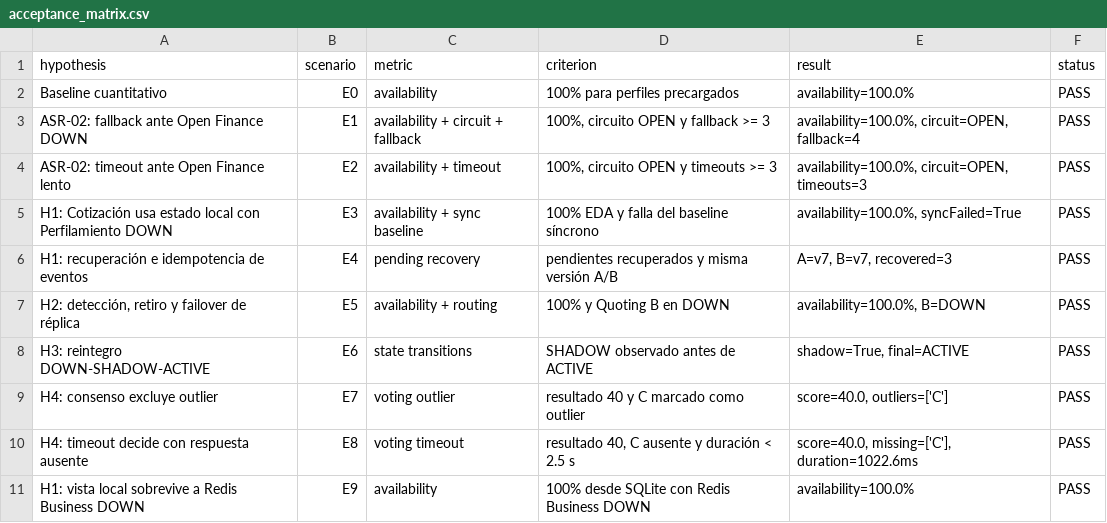
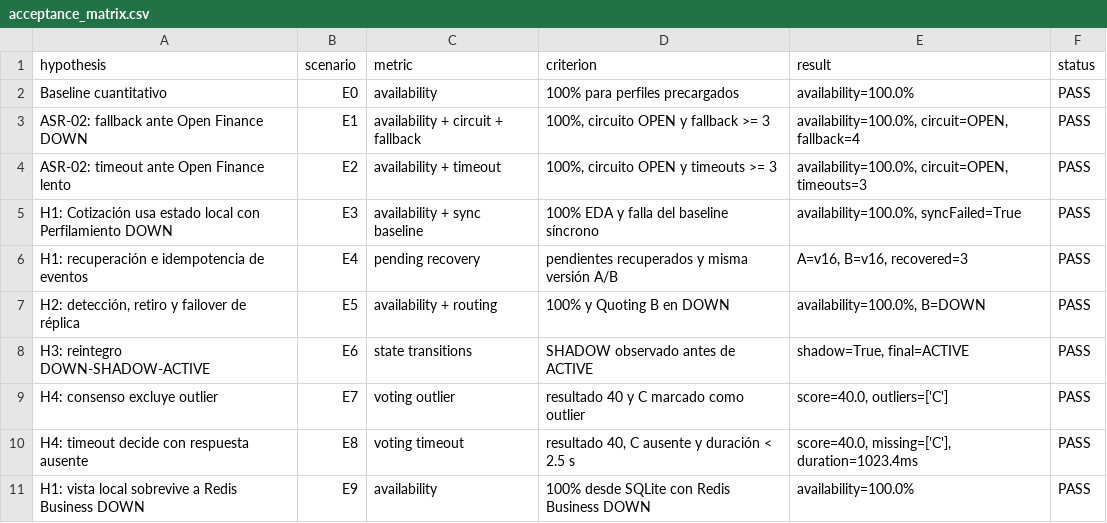
Before and after one commit to cnandes1/solventa, a CSV file: results/acceptance_matrix.csv, drawn as a sheet.

```diff
--- a/results/acceptance_matrix.csv
+++ b/results/acceptance_matrix.csv
@@ -5,3 +5,3 @@ ASR-02: timeout ante Open Finance lento,E2,availability + timeout,"100%, circuit
 H1: Cotización usa estado local con Perfilamiento DOWN,E3,availability + sync baseline,100% EDA y falla del baseline síncrono,"availability=100.0%, syncFailed=True",PASS
-H1: recuperación e idempotencia de eventos,E4,pending recovery,pendientes recuperados y misma versión A/B,"A=v7, B=v7, recovered=3",PASS
+H1: recuperación e idempotencia de eventos,E4,pending recovery,pendientes recuperados y misma versión A/B,"A=v16, B=v16, recovered=3",PASS
 "H2: detección, retiro y failover de réplica",E5,availability + routing,100% y Quoting B en DOWN,"availability=100.0%, B=DOWN",PASS
@@ -9,3 +9,3 @@ H3: reintegro DOWN-SHADOW-ACTIVE,E6,state transitions,SHADOW observado antes de
 H4: consenso excluye outlier,E7,voting outlier,resultado 40 y C marcado como outlier,"score=40.0, outliers=['C']",PASS
-H4: timeout decide con respuesta ausente,E8,voting timeout,"resultado 40, C ausente y duración < 2.5 s","score=40.0, missing=['C'], duration=1022.6ms",PASS
+H4: timeout decide con respuesta ausente,E8,voting timeout,"resultado 40, C ausente y duración < 2.5 s","score=40.0, missing=['C'], duration=1023.4ms",PASS
 H1: vista local sobrevive a Redis Business DOWN,E9,availability,100% desde SQLite con Redis Business DOWN,availability=100.0%,PASS
```
Also changed, not shown: results/summary.csv, 10 other files.
